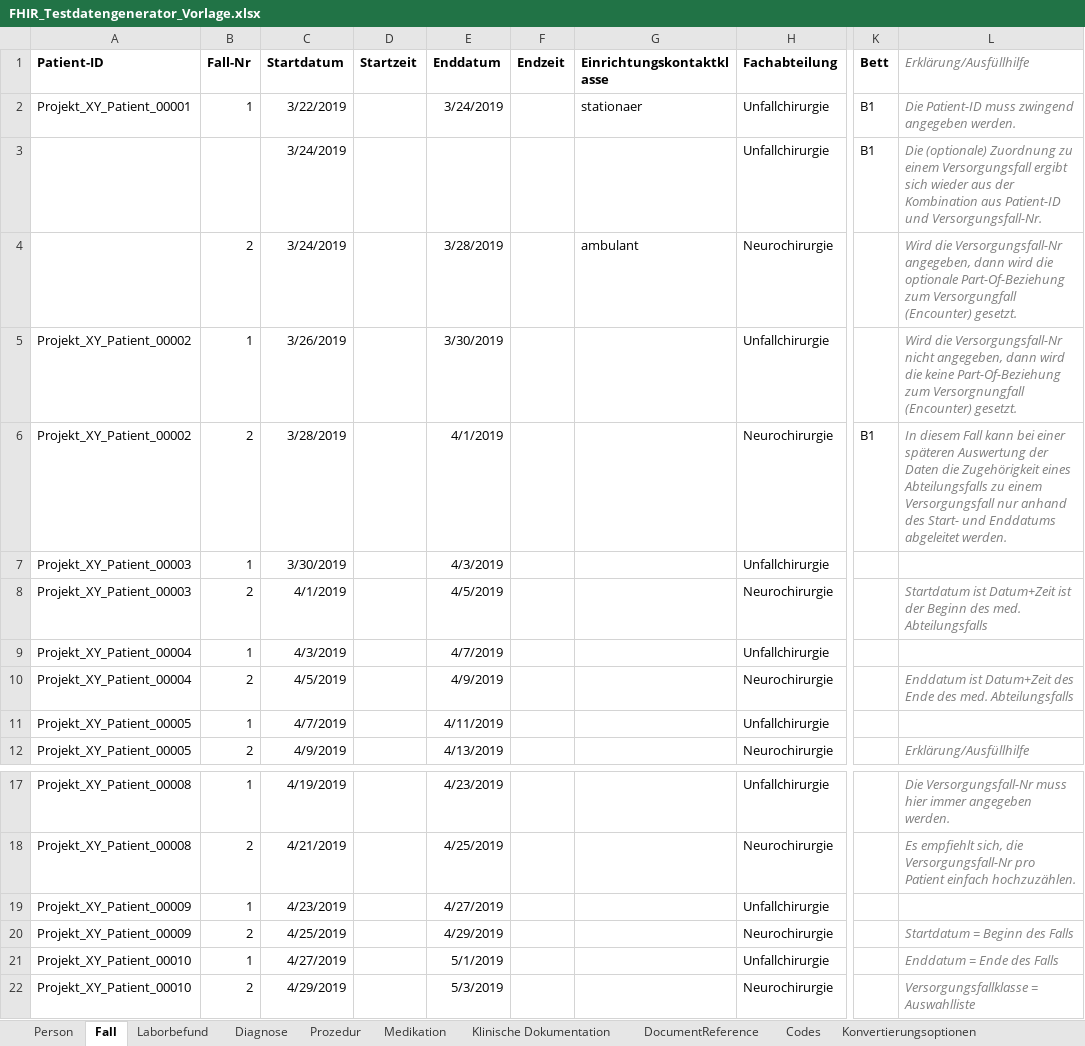
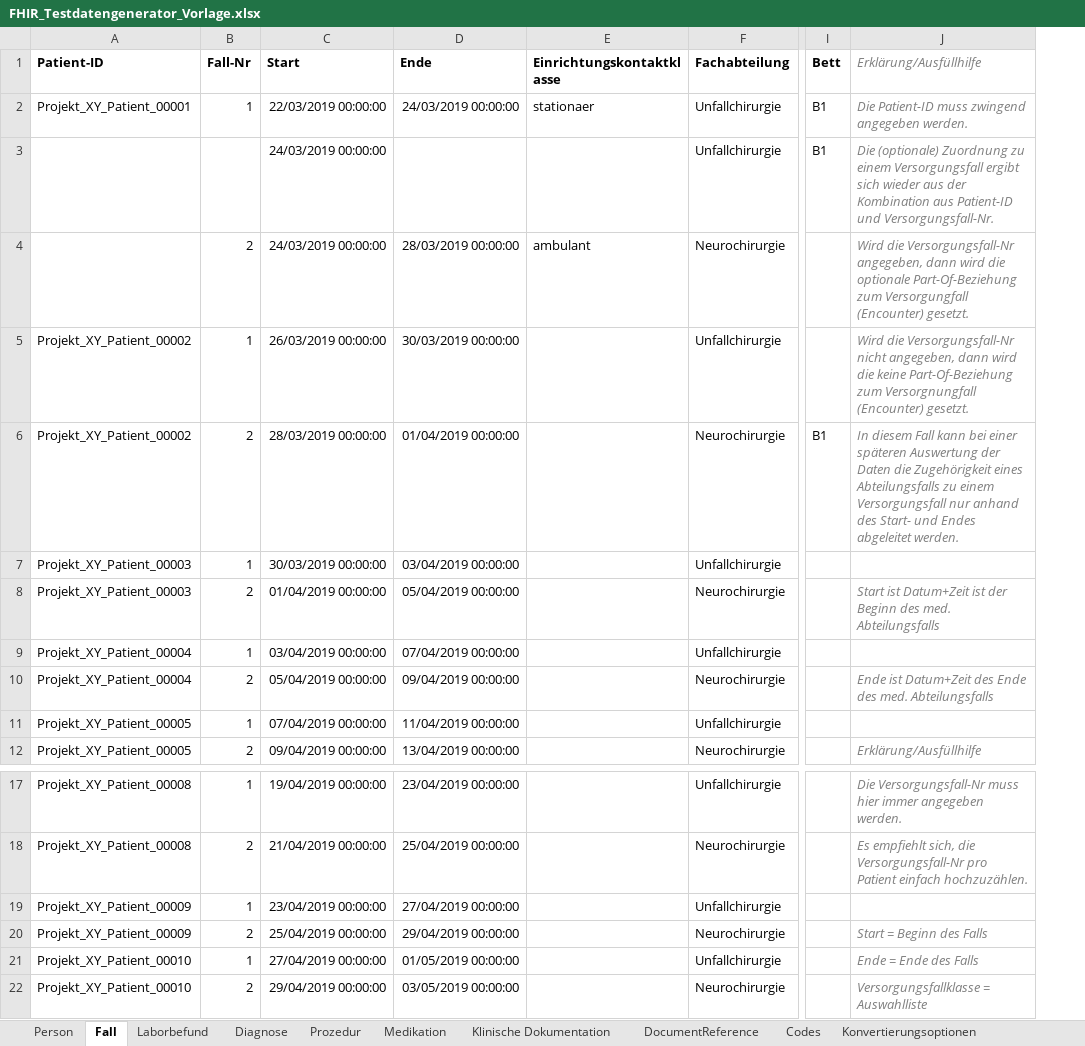
Before and after one commit to medizininformatik-initiative/excel2fhir, an Excel workbook: src/main/resources/excel/FHIR_Testdatengenerator_Vorlage.xlsx, sheet Fall, drawn as a sheet; only a part is shown, gaps mark what is left out; values as stored, in another font and other column widths than the file's, no borders; removed rows and columns are numbered as before the commit, all else as after; the diff names each change by its address in the sheet, - before the commit and + after, or states it on an @@ line.

```diff
--- a/src/main/resources/excel/FHIR_Testdatengenerator_Vorlage.xlsx (sheet Fall)
+++ b/src/main/resources/excel/FHIR_Testdatengenerator_Vorlage.xlsx (sheet Fall)
-column C (Startdatum), rows 2-12: 3/22/2019 | 3/24/2019 | 3/24/2019 | 3/26/2019 | 3/28/2019 | 3/30/2019 | 4/1/2019 | 4/3/2019 | 4/5/2019 | 4/7/2019 | 4/9/2019; rows 17-22: 4/19/2019 | 4/21/2019 | 4/23/2019 | 4/25/2019 | 4/27/2019 | 4/29/2019
-column D (Startzeit), empty
-column E (Enddatum), rows 2-12: 3/24/2019 |  | 3/28/2019 | 3/30/2019 | 4/1/2019 | 4/3/2019 | 4/5/2019 | 4/7/2019 | 4/9/2019 | 4/11/2019 | 4/13/2019; rows 17-22: 4/23/2019 | 4/25/2019 | 4/27/2019 | 4/29/2019 | 5/1/2019 | 5/3/2019
-column F (Endzeit), empty
+column C (Start), rows 2-12: 22/03/2019 00:00:00 | 24/03/2019 00:00:00 | 24/03/2019 00:00:00 | 26/03/2019 00:00:00 | 28/03/2019 00:00:00 | 30/03/2019 00:00:00 | 01/04/2019 00:00:00 | 03/04/2019 00:00:00 | 05/04/2019 00:00:00 | 07/04/2019 00:00:00 | 09/04/2019 00:00:00; rows 17-22: 19/04/2019 00:00:00 | 21/04/2019 00:00:00 | 23/04/2019 00:00:00 | 25/04/2019 00:00:00 | 27/04/2019 00:00:00 | 29/04/2019 00:00:00
+column D (Ende), rows 2-12: 24/03/2019 00:00:00 |  | 28/03/2019 00:00:00 | 30/03/2019 00:00:00 | 01/04/2019 00:00:00 | 03/04/2019 00:00:00 | 05/04/2019 00:00:00 | 07/04/2019 00:00:00 | 09/04/2019 00:00:00 | 11/04/2019 00:00:00 | 13/04/2019 00:00:00; rows 17-22: 23/04/2019 00:00:00 | 25/04/2019 00:00:00 | 27/04/2019 00:00:00 | 29/04/2019 00:00:00 | 01/05/2019 00:00:00 | 03/05/2019 00:00:00
-J6 (Erklärung/Ausfüllhilfe): …Start- und Enddatums abgeleitet werden.
+J6 (Erklärung/Ausfüllhilfe): …Start- und Endes abgeleitet werden.
-J8 (Erklärung/Ausfüllhilfe): Startdatum ist Datum+Zeit…
+J8 (Erklärung/Ausfüllhilfe): Start ist Datum+Zeit…
-J10 (Erklärung/Ausfüllhilfe): Enddatum ist Datum+Zeit…
+J10 (Erklärung/Ausfüllhilfe): Ende ist Datum+Zeit…
-J20 (Erklärung/Ausfüllhilfe): Startdatum = Beginn des Falls
+J20 (Erklärung/Ausfüllhilfe): Start = Beginn des Falls
-J21 (Erklärung/Ausfüllhilfe): Enddatum = Ende des Falls
+J21 (Erklärung/Ausfüllhilfe): Ende = Ende des Falls
```
Also changed, not shown: sheet Medikation, sheet Prozedur, sheet Laborbefund, sheet Diagnose, sheet Klinische Dokumentation, sheet Person, 2 more sheets, charts or pictures, 15 other files.
